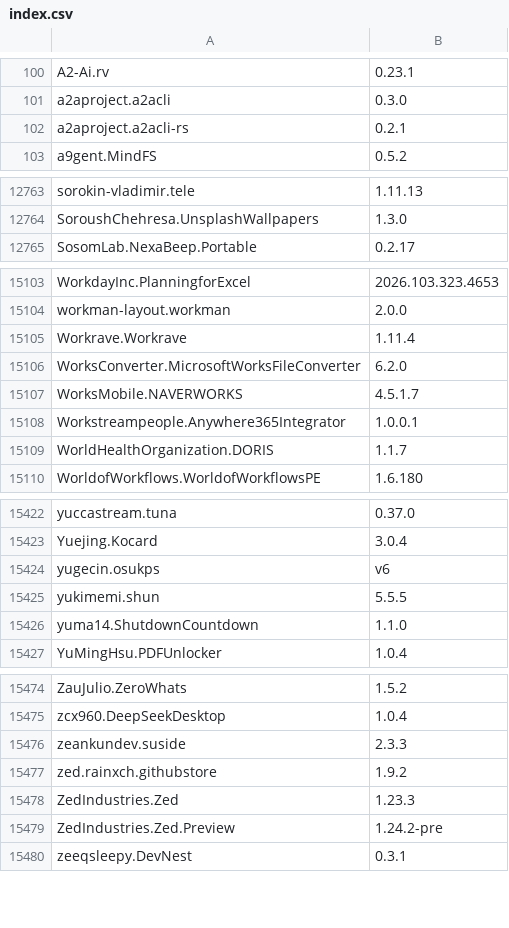
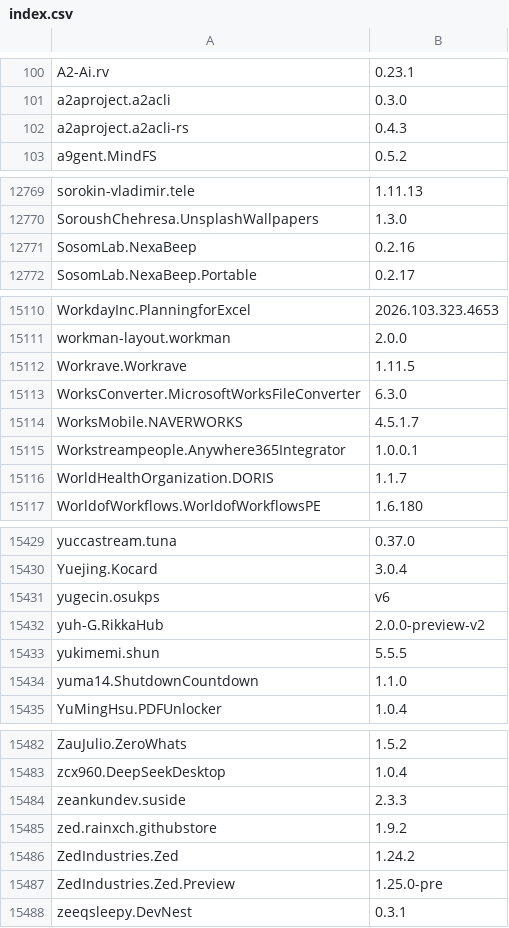
Before and after one commit to NakanoSanku/winget-pkgs-index, a CSV file: index.csv, drawn as a sheet; only a part is shown, gaps mark what is left out; the diff covers the shown part only.

```diff
--- a/index.csv
+++ b/index.csv
@@ -101,3 +101,3 @@
 "a2aproject.a2acli","0.3.0"
-"a2aproject.a2acli-rs","0.2.1"
+"a2aproject.a2acli-rs","0.4.3"
 "a9gent.MindFS","0.5.2"
@@ -12764,2 +12770,3 @@
 "SoroushChehresa.UnsplashWallpapers","1.3.0"
+"SosomLab.NexaBeep","0.2.16"
 "SosomLab.NexaBeep.Portable","0.2.17"
@@ -15104,4 +15111,4 @@
 "workman-layout.workman","2.0.0"
-"Workrave.Workrave","1.11.4"
-"WorksConverter.MicrosoftWorksFileConverter","6.2.0"
+"Workrave.Workrave","1.11.5"
+"WorksConverter.MicrosoftWorksFileConverter","6.3.0"
 "WorksMobile.NAVERWORKS","4.5.1.7"
@@ -15424,2 +15431,3 @@
 "yugecin.osukps","v6"
+"yuh-G.RikkaHub","2.0.0-preview-v2"
 "yukimemi.shun","5.5.5"
@@ -15477,4 +15485,4 @@
 "zed.rainxch.githubstore","1.9.2"
-"ZedIndustries.Zed","1.23.3"
-"ZedIndustries.Zed.Preview","1.24.2-pre"
+"ZedIndustries.Zed","1.24.2"
+"ZedIndustries.Zed.Preview","1.25.0-pre"
 "zeeqsleepy.DevNest","0.3.1"
```
Also changed, not shown: 6 added rows and 89 edited cells elsewhere in this file, 3 other files.
